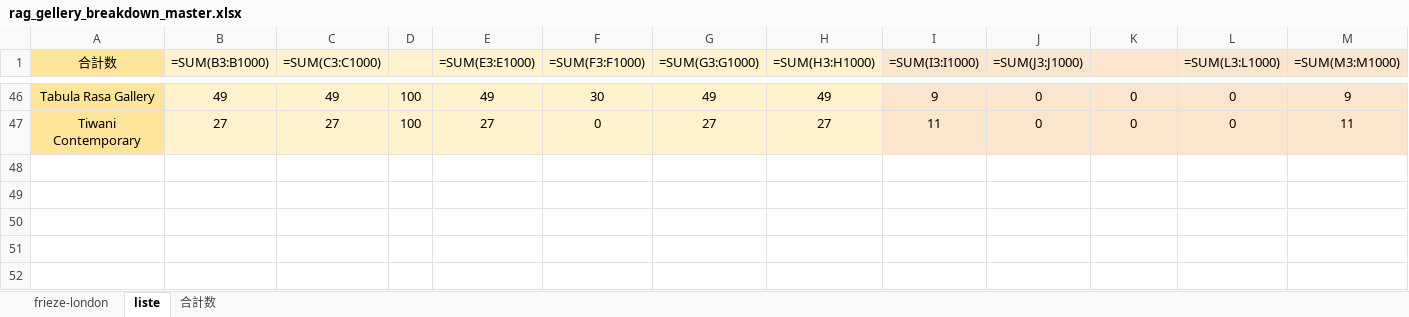
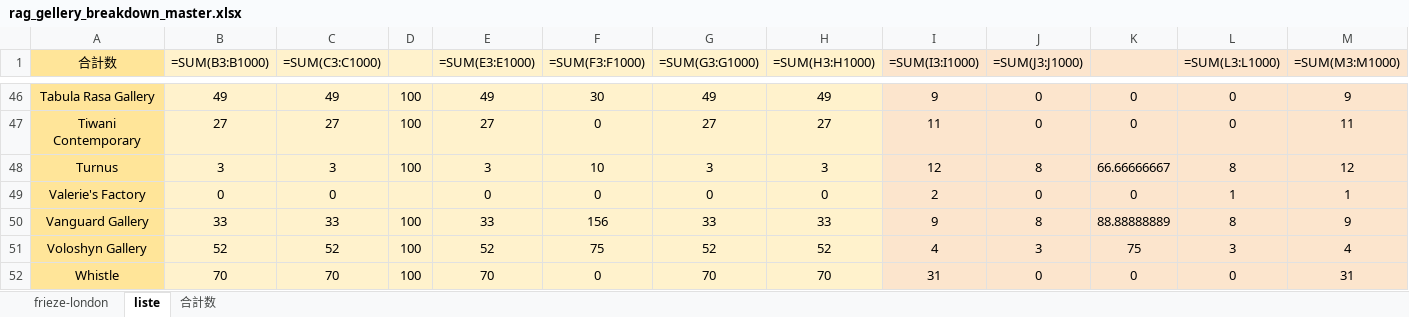
Before and after one commit to syatk19840818gd-jpg/art_pulse_editor, an Excel workbook: data/gallery_lists/rag_gellery_breakdown_master.xlsx, sheet liste, drawn as a sheet; only a part is shown, gaps mark what is left out; values as stored, in another font and other column widths than the file's, no borders; formulas without a stored value are shown as written; rows hold the shown columns only; the diff names each change by its address in the sheet, - before the commit and + after, or states it on an @@ line.

```diff
--- a/data/gallery_lists/rag_gellery_breakdown_master.xlsx (sheet liste)
+++ b/data/gallery_lists/rag_gellery_breakdown_master.xlsx (sheet liste)
+row 48: Turnus | 3 | 3 | 100 | 3 | 10 | 3 | 3 | 12 | 8 | 66.66666667 | 8 | 12
+row 49: Valerie's Factory | 0 | 0 |  | 0 | 0 | 0 | 0 | 2 | 0 | 0 | 1 | 1
+row 50: Vanguard Gallery | 33 | 33 | 100 | 33 | 156 | 33 | 33 | 9 | 8 | 88.88888889 | 8 | 9
+row 51: Voloshyn Gallery | 52 | 52 | 100 | 52 | 75 | 52 | 52 | 4 | 3 | 75 | 3 | 4
+row 52: Whistle | 70 | 70 | 100 | 70 | 0 | 70 | 70 | 31 | 0 | 0 | 0 | 31
```
Also changed, not shown: sheet frieze-london, 1 other file.
